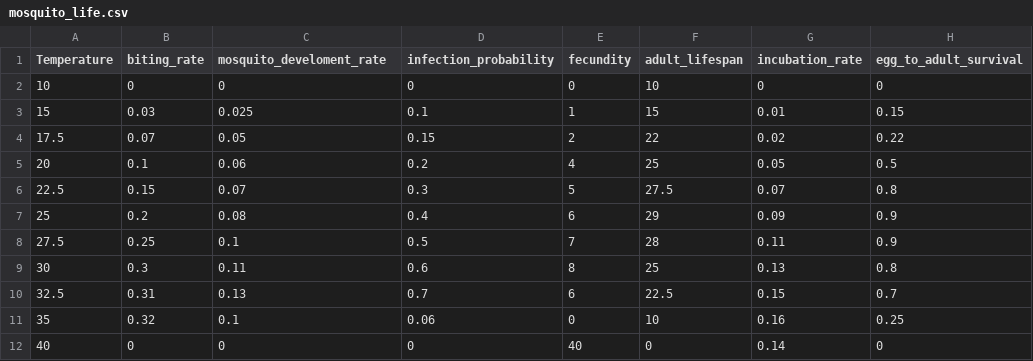
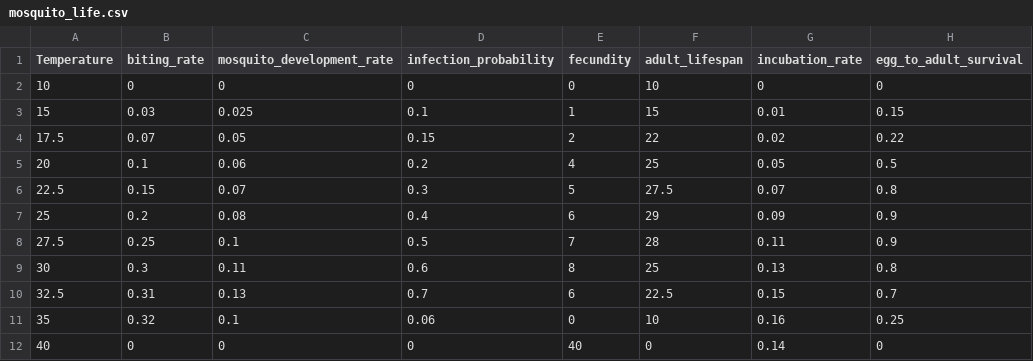
Before and after one commit to pablomaceda3/Visualization_Project, a CSV file: data_files/mosquito_life.csv, drawn as a sheet; only a part is shown; the diff names each change by its address in the sheet, - before the commit and + after, or states it on an @@ line.

Commit message:
Update mosquito_life.csv

```diff
--- a/data_files/mosquito_life.csv
+++ b/data_files/mosquito_life.csv
-C1: mosquito_develoment_rate
+C1: mosquito_development_rate
```
